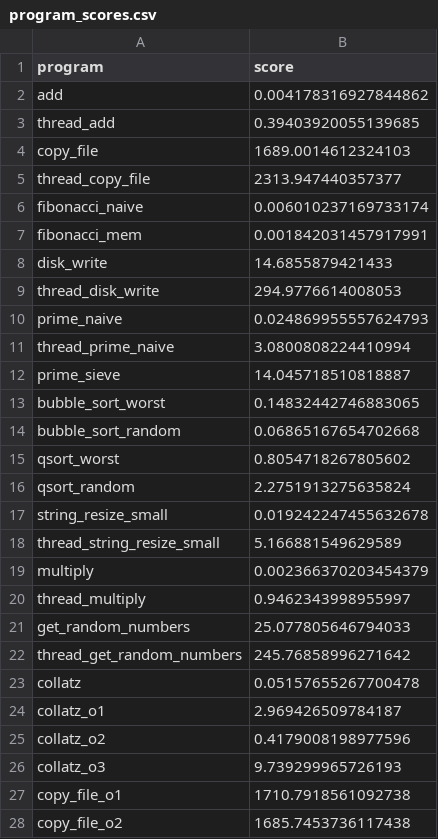
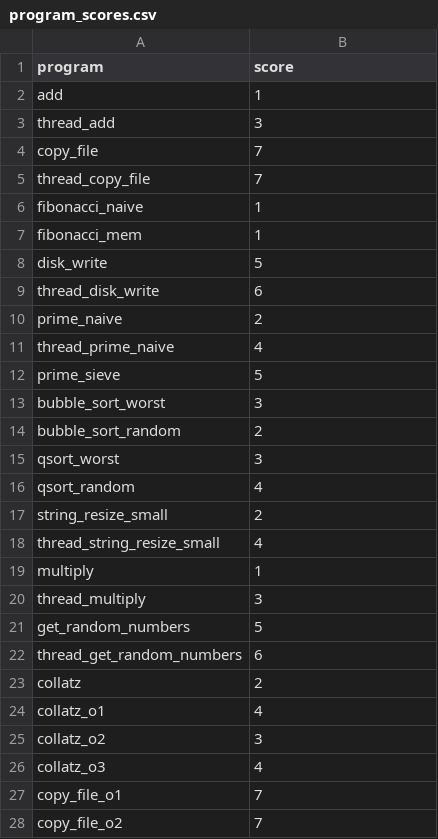
Before and after one commit to philipLutz/capstone-project, a CSV file: src/program_scores.csv, drawn as a sheet; only a part is shown; the diff covers the shown part only.

```diff
--- a/src/program_scores.csv
+++ b/src/program_scores.csv
@@ -1,28 +1,28 @@
 program,score
-add,0.004178316927844862
-thread_add,0.39403920055139685
-copy_file,1689.0014612324103
-thread_copy_file,2313.947440357377
-fibonacci_naive,0.006010237169733174
-fibonacci_mem,0.001842031457917991
-disk_write,14.6855879421433
-thread_disk_write,294.9776614008053
-prime_naive,0.024869955557624793
-thread_prime_naive,3.0800808224410994
-prime_sieve,14.045718510818887
-bubble_sort_worst,0.14832442746883065
-bubble_sort_random,0.06865167654702668
-qsort_worst,0.8054718267805602
-qsort_random,2.2751913275635824
-string_resize_small,0.019242247455632678
-thread_string_resize_small,5.166881549629589
-multiply,0.002366370203454379
-thread_multiply,0.9462343998955997
-get_random_numbers,25.077805646794033
-thread_get_random_numbers,245.76858996271642
-collatz,0.05157655267700478
-collatz_o1,2.969426509784187
-collatz_o2,0.4179008198977596
-collatz_o3,9.739299965726193
-copy_file_o1,1710.7918561092738
-copy_file_o2,1685.7453736117438
+add,1
+thread_add,3
+copy_file,7
+thread_copy_file,7
+fibonacci_naive,1
+fibonacci_mem,1
+disk_write,5
+thread_disk_write,6
+prime_naive,2
+thread_prime_naive,4
+prime_sieve,5
+bubble_sort_worst,3
+bubble_sort_random,2
+qsort_worst,3
+qsort_random,4
+string_resize_small,2
+thread_string_resize_small,4
+multiply,1
+thread_multiply,3
+get_random_numbers,5
+thread_get_random_numbers,6
+collatz,2
+collatz_o1,4
+collatz_o2,3
+collatz_o3,4
+copy_file_o1,7
+copy_file_o2,7
```
Also changed, not shown: 36 edited cells elsewhere in this file, 3 other files.
